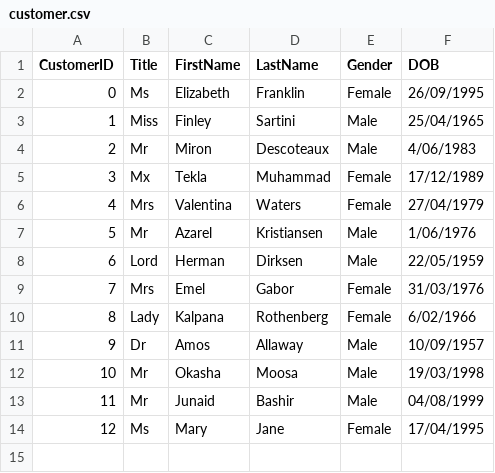
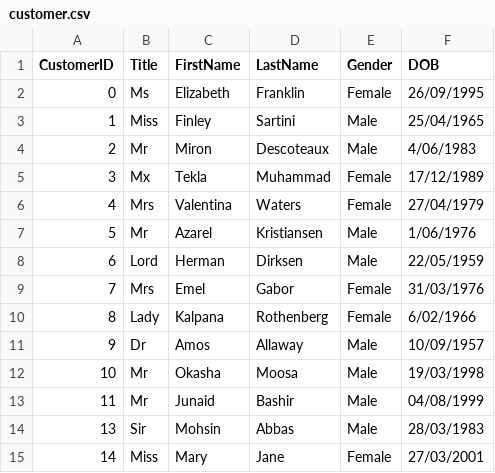
Before and after one commit to abdulmoiz99/Rent-A-Car, a CSV file: Data/customer.csv, drawn as a sheet.

```diff
--- a/Data/customer.csv
+++ b/Data/customer.csv
@@ -13,2 +13,3 @@
 11,Mr,Junaid,Bashir,Male,04/08/1999
-12,Ms,Mary,Jane,Female,17/04/1995
+13,Sir,Mohsin,Abbas,Male,28/03/1983
+14,Miss,Mary,Jane,Female,27/03/2001
```
Also changed, not shown: 2 other files.
